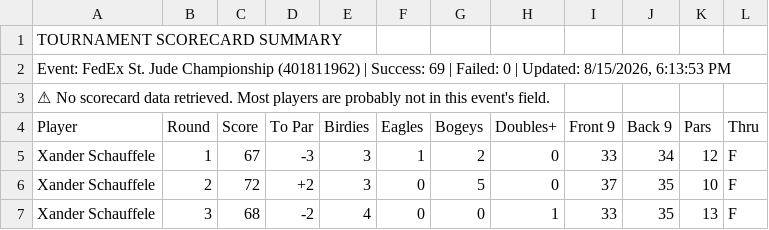
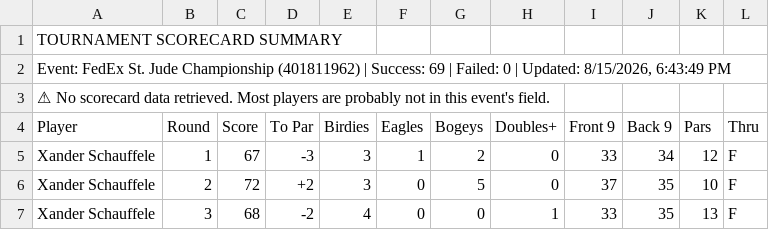
Before and after one commit to 925Sports/golf, a CSV file: tournament-scorecard.csv, drawn as a sheet; only a part is shown.

```diff
--- a/tournament-scorecard.csv
+++ b/tournament-scorecard.csv
@@ -1,3 +1,3 @@
 TOURNAMENT SCORECARD SUMMARY,,,,,,,,,,,
-"Event: FedEx St. Jude Championship (401811962) | Success: 69 | Failed: 0 | Updated: 8/15/2026, 6:13:53 PM",,,,,,,,,,,
+"Event: FedEx St. Jude Championship (401811962) | Success: 69 | Failed: 0 | Updated: 8/15/2026, 6:43:49 PM",,,,,,,,,,,
 ⚠ No scorecard data retrieved. Most players are probably not in this event's field.,,,,,,,,,,,
```
Also changed, not shown: hole-by-hole-detail.csv.
